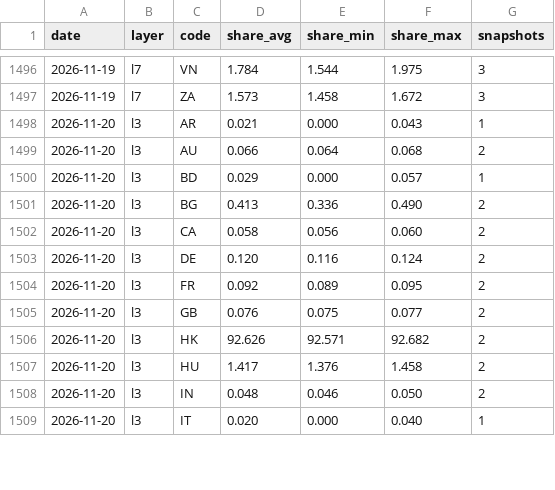
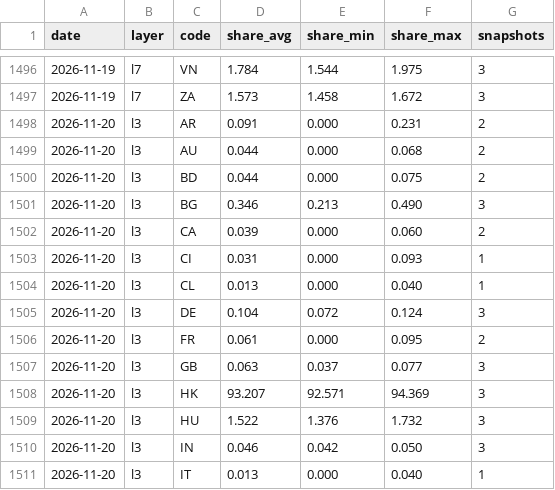
Before and after one commit to kiyo0630-cpu/compass-, a CSV file: attack-map/data/history/daily.csv, drawn as a sheet; only a part is shown, gaps mark what is left out; the diff covers the shown part only.

```diff
--- a/attack-map/data/history/daily.csv
+++ b/attack-map/data/history/daily.csv
@@ -1497,13 +1497,15 @@ date,layer,code,share_avg,share_min,share_max,snapshots
 2026-11-19,l7,ZA,1.573,1.458,1.672,3
-2026-11-20,l3,AR,0.021,0.000,0.043,1
-2026-11-20,l3,AU,0.066,0.064,0.068,2
-2026-11-20,l3,BD,0.029,0.000,0.057,1
-2026-11-20,l3,BG,0.413,0.336,0.490,2
-2026-11-20,l3,CA,0.058,0.056,0.060,2
-2026-11-20,l3,DE,0.120,0.116,0.124,2
-2026-11-20,l3,FR,0.092,0.089,0.095,2
-2026-11-20,l3,GB,0.076,0.075,0.077,2
-2026-11-20,l3,HK,92.626,92.571,92.682,2
-2026-11-20,l3,HU,1.417,1.376,1.458,2
-2026-11-20,l3,IN,0.048,0.046,0.050,2
-2026-11-20,l3,IT,0.020,0.000,0.040,1
+2026-11-20,l3,AR,0.091,0.000,0.231,2
+2026-11-20,l3,AU,0.044,0.000,0.068,2
+2026-11-20,l3,BD,0.044,0.000,0.075,2
+2026-11-20,l3,BG,0.346,0.213,0.490,3
+2026-11-20,l3,CA,0.039,0.000,0.060,2
+2026-11-20,l3,CI,0.031,0.000,0.093,1
+2026-11-20,l3,CL,0.013,0.000,0.040,1
+2026-11-20,l3,DE,0.104,0.072,0.124,3
+2026-11-20,l3,FR,0.061,0.000,0.095,2
+2026-11-20,l3,GB,0.063,0.037,0.077,3
+2026-11-20,l3,HK,93.207,92.571,94.369,3
+2026-11-20,l3,HU,1.522,1.376,1.732,3
+2026-11-20,l3,IN,0.046,0.042,0.050,3
+2026-11-20,l3,IT,0.013,0.000,0.040,1
```
Also changed, not shown: 2 added rows and 84 edited cells elsewhere in this file, 4 other files.
